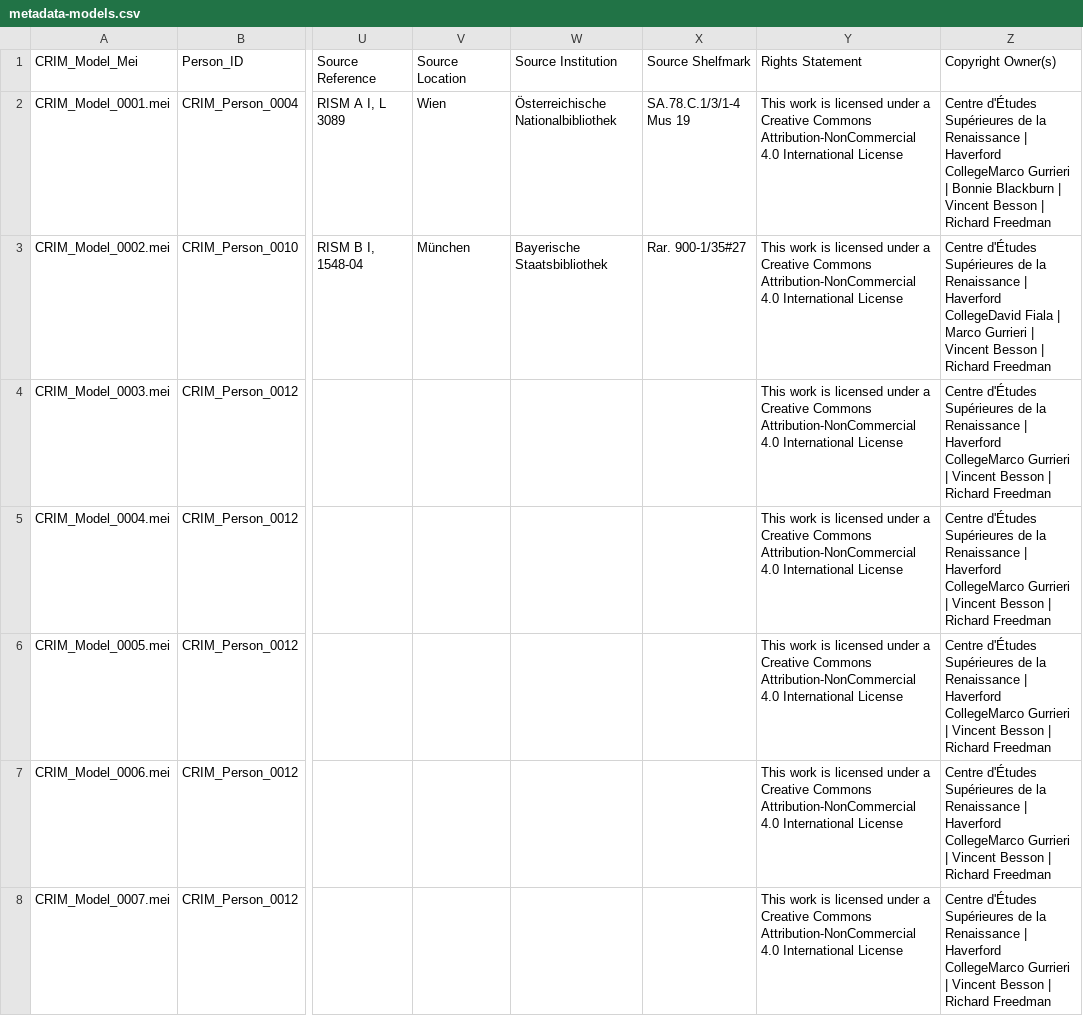
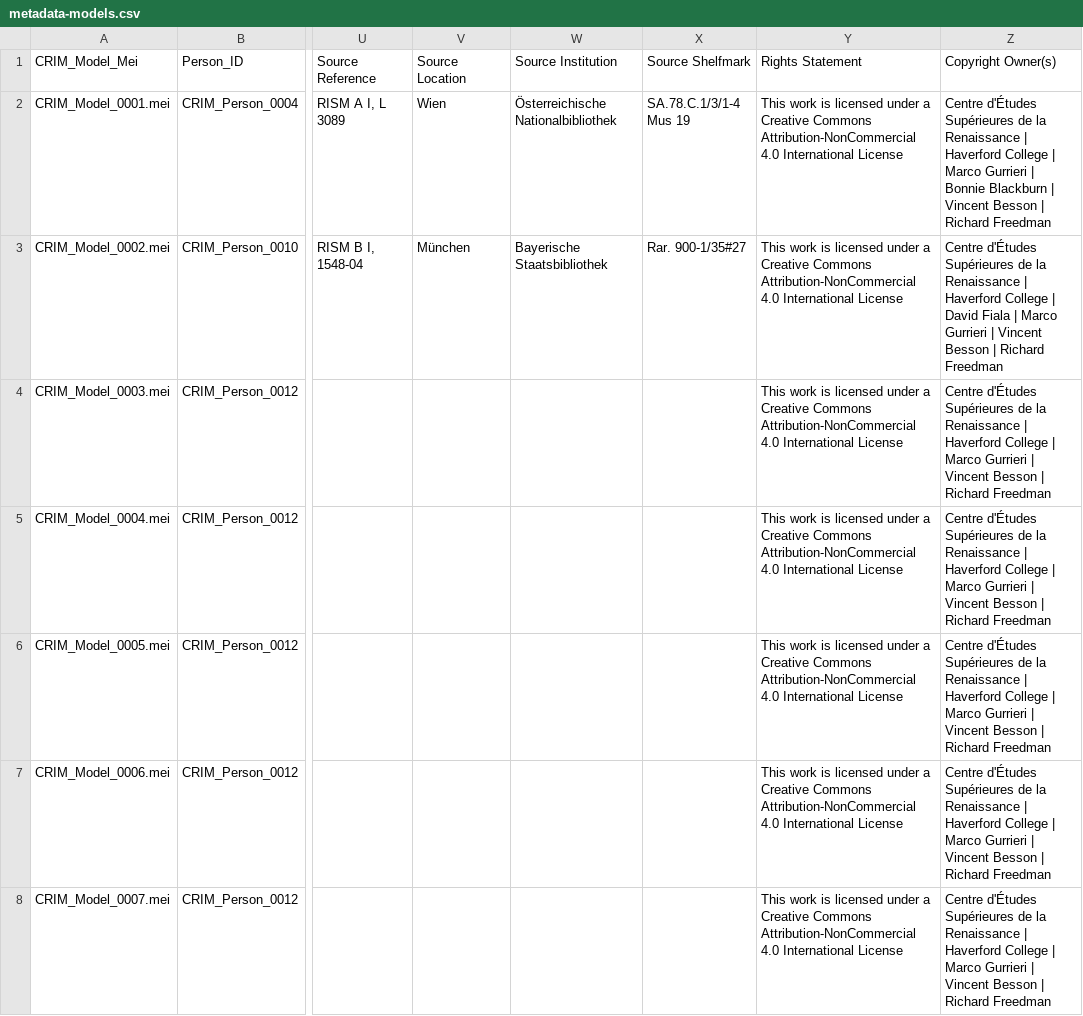
Before and after one commit to CRIM-Project/CRIM-online, a CSV file: mei-processing/update324/data/metadata-models.csv, drawn as a sheet; only a part is shown, gaps mark what is left out; the diff covers the shown part only; the diff names each change by its address in the sheet, - before the commit and + after, or states it on an @@ line.

```diff
--- a/mei-processing/update324/data/metadata-models.csv
+++ b/mei-processing/update324/data/metadata-models.csv
-Z2 (Copyright Owner(s)): …| Haverford CollegeMarco Gurrieri |…
+Z2 (Copyright Owner(s)): …| Haverford College | Marco Gurrieri |…
-Z3 (Copyright Owner(s)): …| Haverford CollegeDavid Fiala |…
+Z3 (Copyright Owner(s)): …| Haverford College | David Fiala |…
-Z4:Z8 (Copyright Owner(s)): …| Haverford CollegeMarco Gurrieri |…
+Z4:Z8 (Copyright Owner(s)): …| Haverford College | Marco Gurrieri |…
```
Also changed, not shown: 43 edited cells elsewhere in this file, 43 other files.
